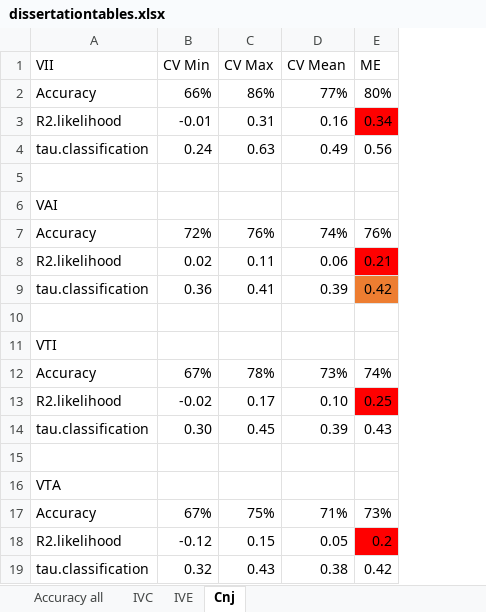
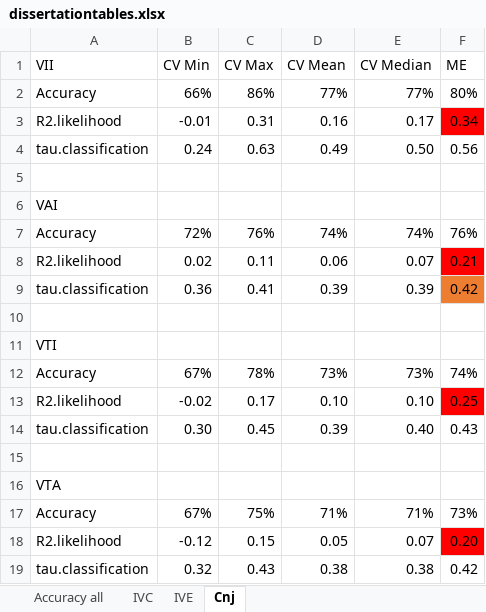
Before and after one commit to atticusha/DissertationCode, an Excel workbook: Cross-Validation/dissertationtables.xlsx, sheet Cnj, drawn as a sheet; values as stored, in another font and other column widths than the file's, no borders; addresses are those after the commit; the diff names each change by its address in the sheet, - before the commit and + after, or states it on an @@ line.

```diff
--- a/Cross-Validation/dissertationtables.xlsx (sheet Cnj)
+++ b/Cross-Validation/dissertationtables.xlsx (sheet Cnj)
+column E (CV Median), rows 2-19: 77% | 0.17 | 0.50 |  |  | 74% | 0.07 | 0.39 |  |  | 73% | 0.10 | 0.40 |  |  | 71% | 0.07 | 0.38
-F18 (ME): 0.2
+F18 (ME): 0.20
```
Also changed, not shown: sheet Accuracy all, sheet IVE, sheet IVC, 3 other files.
